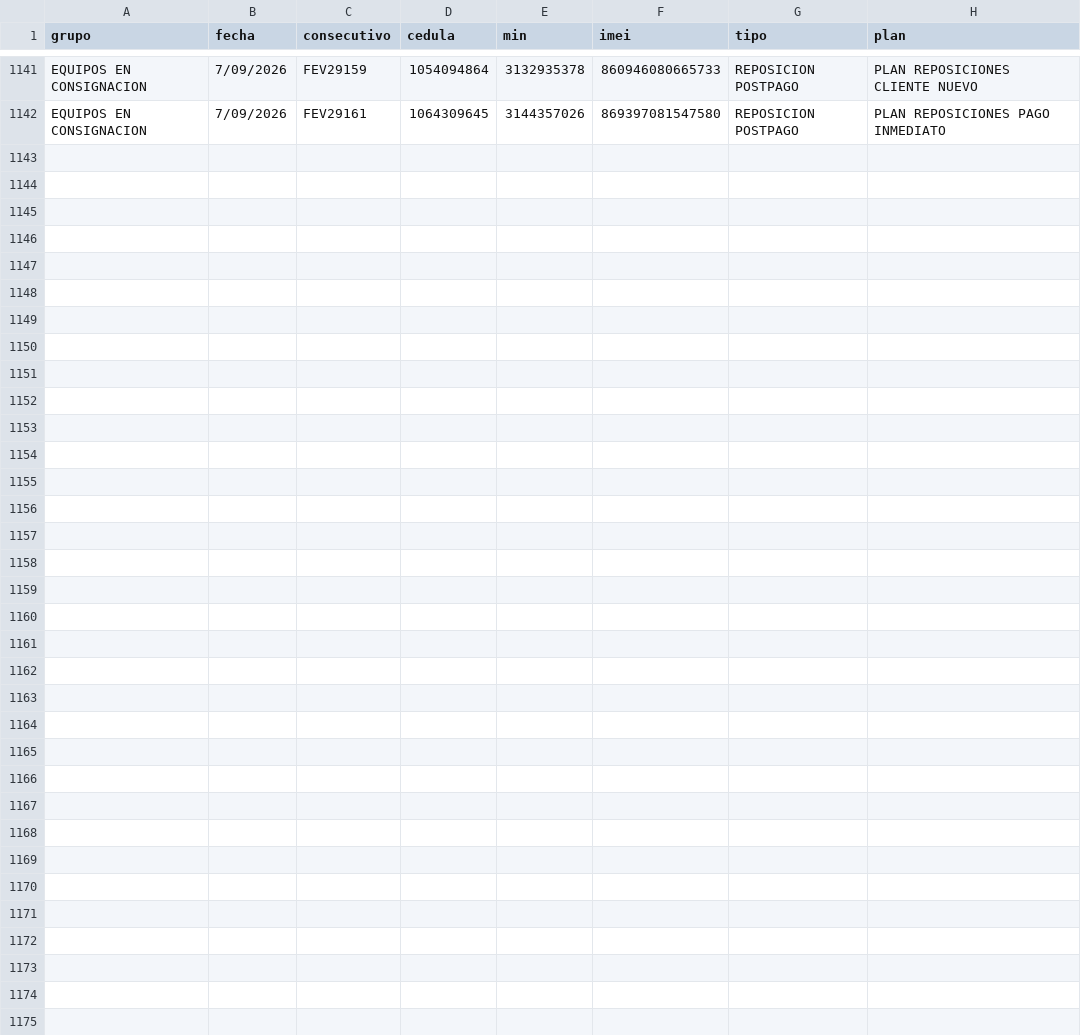
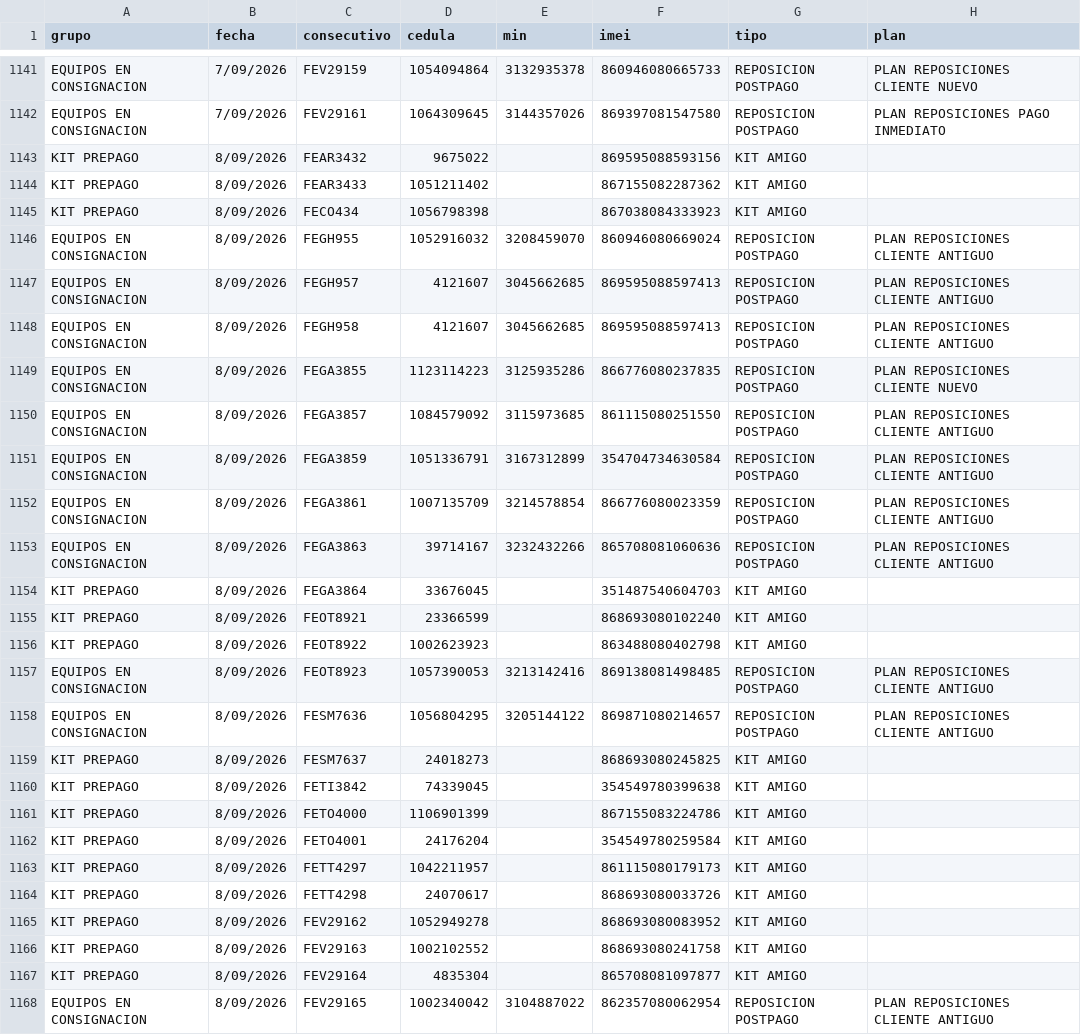
Before and after one commit to lubernu/prueba, a CSV file: FacturadoParaCruce.csv, drawn as a sheet; only a part is shown, gaps mark what is left out; the diff names each change by its address in the sheet, - before the commit and + after, or states it on an @@ line.

Commit message:
Add files via upload

```diff
--- a/FacturadoParaCruce.csv
+++ b/FacturadoParaCruce.csv
+row 1143: KIT PREPAGO | 8/09/2026 | FEAR3432 | 9675022 |  | 869595088593156 | KIT AMIGO
+row 1144: KIT PREPAGO | 8/09/2026 | FEAR3433 | 1051211402 |  | 867155082287362 | KIT AMIGO
+row 1145: KIT PREPAGO | 8/09/2026 | FECO434 | 1056798398 |  | 867038084333923 | KIT AMIGO
+row 1146: EQUIPOS EN CONSIGNACION | 8/09/2026 | FEGH955 | 1052916032 | 3208459070 | 860946080669024 | REPOSICION POSTPAGO | PLAN REPOSICIONES CLIENTE ANTIGUO
+row 1147: EQUIPOS EN CONSIGNACION | 8/09/2026 | FEGH957 | 4121607 | 3045662685 | 869595088597413 | REPOSICION POSTPAGO | PLAN REPOSICIONES CLIENTE ANTIGUO
+row 1148: EQUIPOS EN CONSIGNACION | 8/09/2026 | FEGH958 | 4121607 | 3045662685 | 869595088597413 | REPOSICION POSTPAGO | PLAN REPOSICIONES CLIENTE ANTIGUO
+row 1149: EQUIPOS EN CONSIGNACION | 8/09/2026 | FEGA3855 | 1123114223 | 3125935286 | 866776080237835 | REPOSICION POSTPAGO | PLAN REPOSICIONES CLIENTE NUEVO
+row 1150: EQUIPOS EN CONSIGNACION | 8/09/2026 | FEGA3857 | 1084579092 | 3115973685 | 861115080251550 | REPOSICION POSTPAGO | PLAN REPOSICIONES CLIENTE ANTIGUO
+row 1151: EQUIPOS EN CONSIGNACION | 8/09/2026 | FEGA3859 | 1051336791 | 3167312899 | 354704734630584 | REPOSICION POSTPAGO | PLAN REPOSICIONES CLIENTE ANTIGUO
+row 1152: EQUIPOS EN CONSIGNACION | 8/09/2026 | FEGA3861 | 1007135709 | 3214578854 | 866776080023359 | REPOSICION POSTPAGO | PLAN REPOSICIONES CLIENTE ANTIGUO
+row 1153: EQUIPOS EN CONSIGNACION | 8/09/2026 | FEGA3863 | 39714167 | 3232432266 | 865708081060636 | REPOSICION POSTPAGO | PLAN REPOSICIONES CLIENTE ANTIGUO
+row 1154: KIT PREPAGO | 8/09/2026 | FEGA3864 | 33676045 |  | 351487540604703 | KIT AMIGO
+row 1155: KIT PREPAGO | 8/09/2026 | FEOT8921 | 23366599 |  | 868693080102240 | KIT AMIGO
+row 1156: KIT PREPAGO | 8/09/2026 | FEOT8922 | 1002623923 |  | 863488080402798 | KIT AMIGO
+row 1157: EQUIPOS EN CONSIGNACION | 8/09/2026 | FEOT8923 | 1057390053 | 3213142416 | 869138081498485 | REPOSICION POSTPAGO | PLAN REPOSICIONES CLIENTE ANTIGUO
+row 1158: EQUIPOS EN CONSIGNACION | 8/09/2026 | FESM7636 | 1056804295 | 3205144122 | 869871080214657 | REPOSICION POSTPAGO | PLAN REPOSICIONES CLIENTE ANTIGUO
+row 1159: KIT PREPAGO | 8/09/2026 | FESM7637 | 24018273 |  | 868693080245825 | KIT AMIGO
+row 1160: KIT PREPAGO | 8/09/2026 | FETI3842 | 74339045 |  | 354549780399638 | KIT AMIGO
+row 1161: KIT PREPAGO | 8/09/2026 | FETO4000 | 1106901399 |  | 867155083224786 | KIT AMIGO
+row 1162: KIT PREPAGO | 8/09/2026 | FETO4001 | 24176204 |  | 354549780259584 | KIT AMIGO
+row 1163: KIT PREPAGO | 8/09/2026 | FETT4297 | 1042211957 |  | 861115080179173 | KIT AMIGO
+row 1164: KIT PREPAGO | 8/09/2026 | FETT4298 | 24070617 |  | 868693080033726 | KIT AMIGO
+row 1165: KIT PREPAGO | 8/09/2026 | FEV29162 | 1052949278 |  | 868693080083952 | KIT AMIGO
+row 1166: KIT PREPAGO | 8/09/2026 | FEV29163 | 1002102552 |  | 868693080241758 | KIT AMIGO
+row 1167: KIT PREPAGO | 8/09/2026 | FEV29164 | 4835304 |  | 865708081097877 | KIT AMIGO
+row 1168: EQUIPOS EN CONSIGNACION | 8/09/2026 | FEV29165 | 1002340042 | 3104887022 | 862357080062954 | REPOSICION POSTPAGO | PLAN REPOSICIONES CLIENTE ANTIGUO
```
